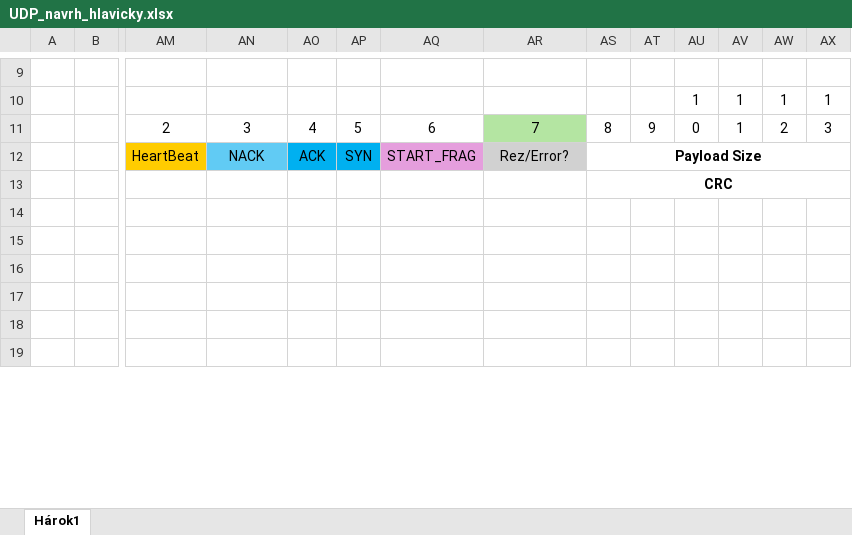
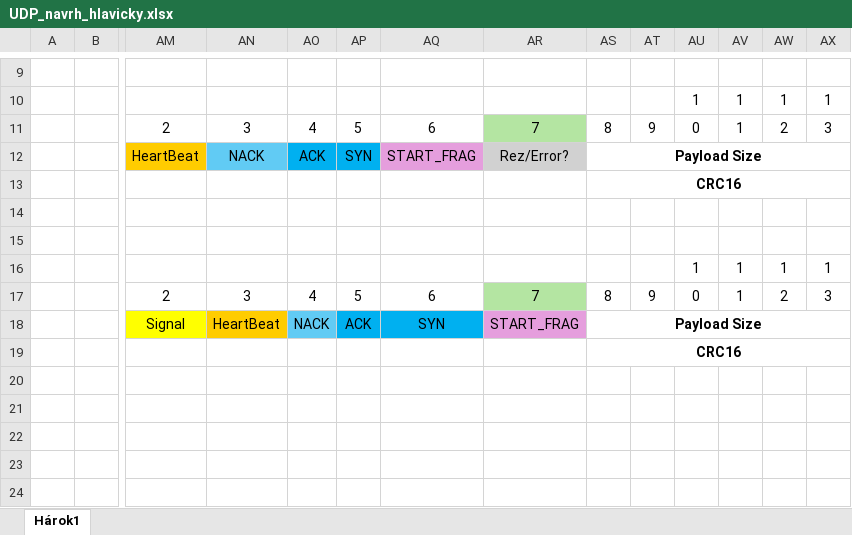
Before and after one commit to jfridrich1/PKS_UDP_kom, an Excel workbook: UDP_navrh_hlavicky.xlsx, sheet Hárok1, drawn as a sheet; only a part is shown, gaps mark what is left out; values as stored, in another font and other column widths than the file's, no borders; rows hold the shown columns only; the diff names each change by its address in the sheet, - before the commit and + after, or states it on an @@ line.

Commit message:
Update UDP_navrh_hlavicky.xlsx

```diff
--- a/UDP_navrh_hlavicky.xlsx (sheet Hárok1)
+++ b/UDP_navrh_hlavicky.xlsx (sheet Hárok1)
-AS13: CRC
+AS13: CRC16
+row 16:  |  |  |  |  |  |  |  |  |  | 1 | 1 | 1 | 1
+row 17:  |  | 2 | 3 | 4 | 5 | 6 | 7 | 8 | 9 | 0 | 1 | 2 | 3
+row 18:  |  | Signal | HeartBeat | NACK | ACK | SYN | START_FRAG | Payload Size
+row 19:  |  |  |  |  |  |  |  | CRC16
+row 20: (empty)
```
